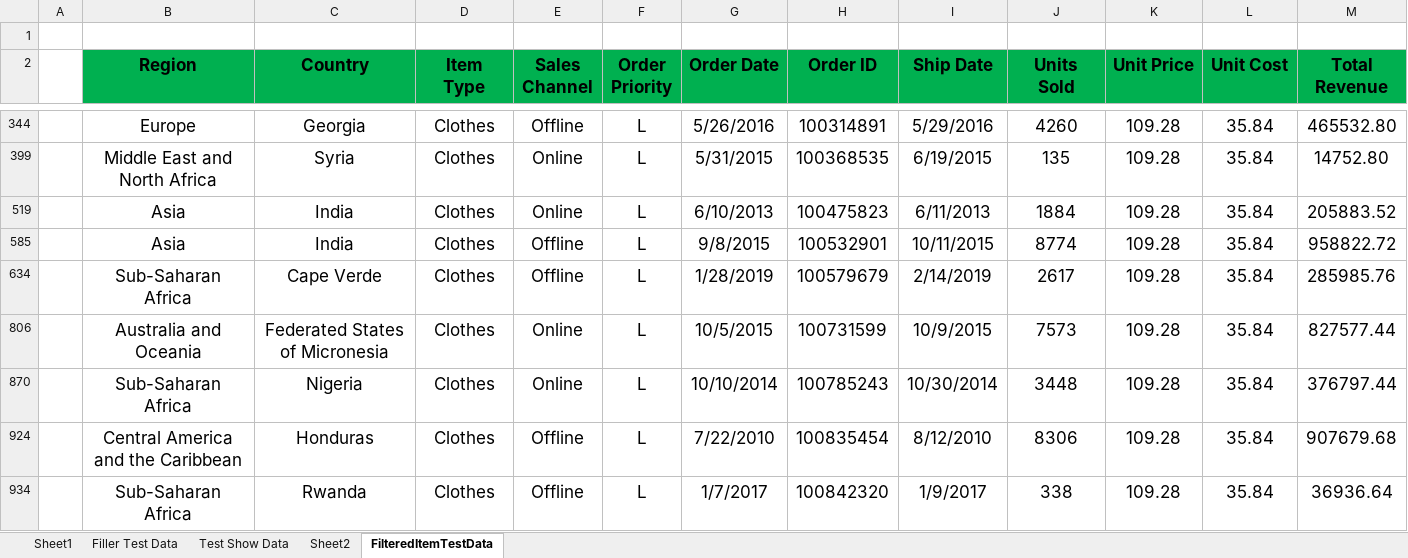
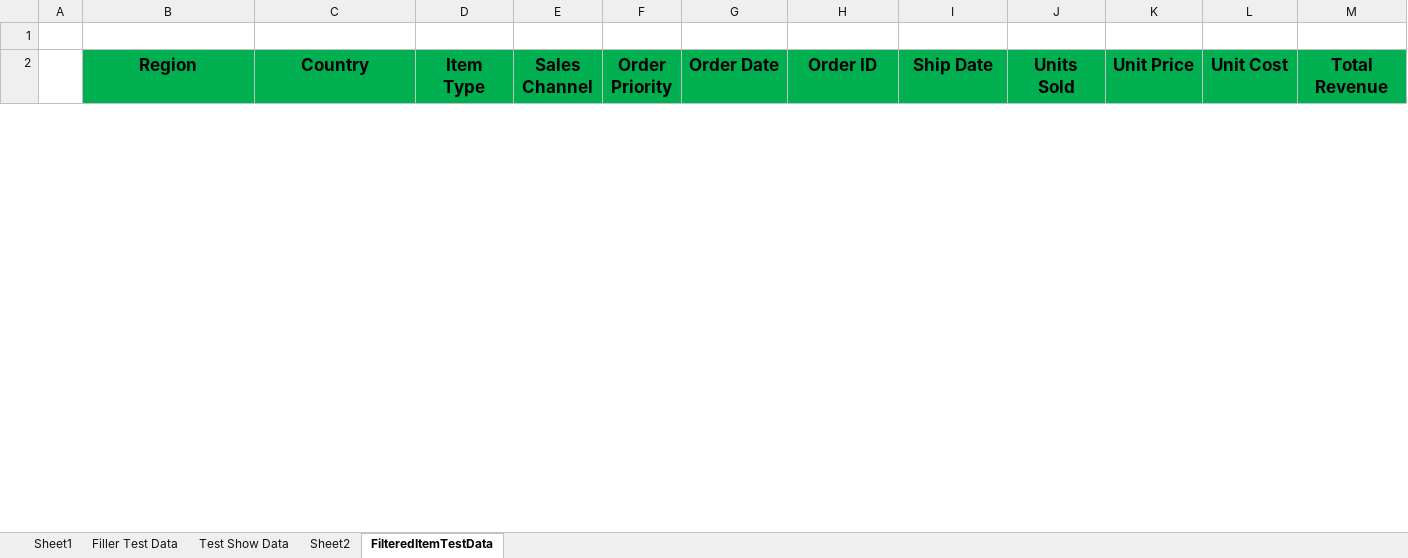
Before and after one commit to 1504168/Table-Utilities-For-Excel, an Excel workbook: Test Case and Code Improvement.xlsm, sheet FilteredItemTestData, drawn as a sheet; only a part is shown, gaps mark what is left out; values as stored, in another font and other column widths than the file's, no borders; table styles not drawn; removed rows and columns are numbered as before the commit, all else as after; rows hold the shown columns only; the diff covers the shown part only; the diff names each change by its address in the sheet, - before the commit and + after, or states it on an @@ line.

```diff
--- a/Test Case and Code Improvement.xlsm (sheet FilteredItemTestData)
+++ b/Test Case and Code Improvement.xlsm (sheet FilteredItemTestData)
@@ row 344 hidden:  | Europe | Georgia | Clothes | Offline | L | 5/26/2016 | 100314891 | 5/29/2016 | 4260 | 109.28 | 35.84 | 465532.80 @@
@@ row 399 hidden:  | Middle East and North Africa | Syria | Clothes | Online | L | 5/31/2015 | 100368535 | 6/19/2015 | 135 | 109.28 | 35.84 | 14752.80 @@
@@ row 519 hidden:  | Asia | India | Clothes | Online | L | 6/10/2013 | 100475823 | 6/11/2013 | 1884 | 109.28 | 35.84 | 205883.52 @@
@@ row 585 hidden:  | Asia | India | Clothes | Offline | L | 9/8/2015 | 100532901 | 10/11/2015 | 8774 | 109.28 | 35.84 | 958822.72 @@
@@ row 634 hidden:  | Sub-Saharan Africa | Cape Verde | Clothes | Offline | L | 1/28/2019 | 100579679 | 2/14/2019 | 2617 | 109.28 | 35.84 | 285985.76 @@
@@ row 806 hidden:  | Australia and Oceania | Federated States of Micronesia | Clothes | Online | L | 10/5/2015 | 100731599 | 10/9/2015 | 7573 | 109.28 | 35.84 | 827577.44 @@
@@ row 870 hidden:  | Sub-Saharan Africa | Nigeria | Clothes | Online | L | 10/10/2014 | 100785243 | 10/30/2014 | 3448 | 109.28 | 35.84 | 376797.44 @@
@@ row 924 hidden:  | Central America and the Caribbean | Honduras | Clothes | Offline | L | 7/22/2010 | 100835454 | 8/12/2010 | 8306 | 109.28 | 35.84 | 907679.68 @@
@@ row 934 hidden:  | Sub-Saharan Africa | Rwanda | Clothes | Offline | L | 1/7/2017 | 100842320 | 1/9/2017 | 338 | 109.28 | 35.84 | 36936.64 @@
```
Also changed, not shown: 57 hidden or unhidden rows elsewhere in this sheet.
